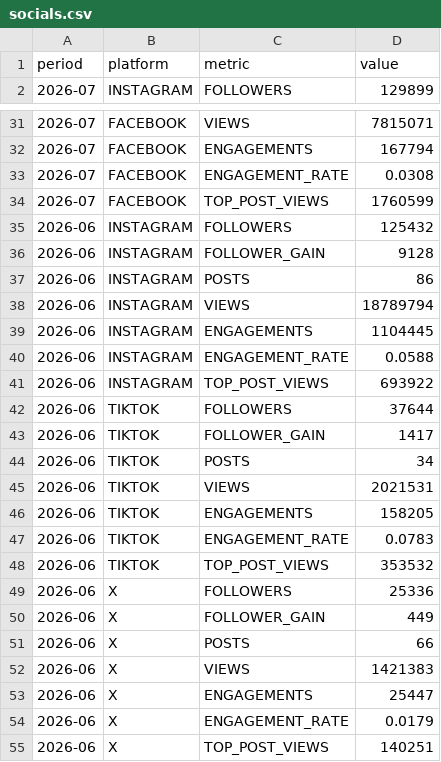
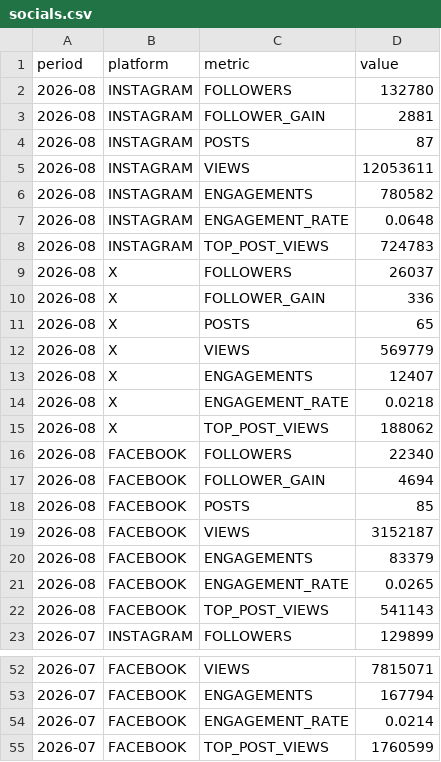
Before and after one commit to raindelaymedia/roadtrippin, a CSV file: master/shows/road_trippin/data/socials.csv, drawn as a sheet; only a part is shown, gaps mark what is left out; the shorter side is filled out with more unchanged rows.

Commit message:
Update socials.csv via dashboard editor (22 changes)

```diff
--- a/master/shows/road_trippin/data/socials.csv
+++ b/master/shows/road_trippin/data/socials.csv
@@ -1,2 +1,23 @@
 period,platform,metric,value
+2026-08,INSTAGRAM,FOLLOWERS,132780
+2026-08,INSTAGRAM,FOLLOWER_GAIN,2881
+2026-08,INSTAGRAM,POSTS,87
+2026-08,INSTAGRAM,VIEWS,12053611
+2026-08,INSTAGRAM,ENGAGEMENTS,780582
+2026-08,INSTAGRAM,ENGAGEMENT_RATE,0.0648
+2026-08,INSTAGRAM,TOP_POST_VIEWS,724783
+2026-08,X,FOLLOWERS,26037
+2026-08,X,FOLLOWER_GAIN,336
+2026-08,X,POSTS,65
+2026-08,X,VIEWS,569779
+2026-08,X,ENGAGEMENTS,12407
+2026-08,X,ENGAGEMENT_RATE,0.0218
+2026-08,X,TOP_POST_VIEWS,188062
+2026-08,FACEBOOK,FOLLOWERS,22340
+2026-08,FACEBOOK,FOLLOWER_GAIN,4694
+2026-08,FACEBOOK,POSTS,85
+2026-08,FACEBOOK,VIEWS,3152187
+2026-08,FACEBOOK,ENGAGEMENTS,83379
+2026-08,FACEBOOK,ENGAGEMENT_RATE,0.0265
+2026-08,FACEBOOK,TOP_POST_VIEWS,541143
 2026-07,INSTAGRAM,FOLLOWERS,129899
@@ -32,3 +53,3 @@ period,platform,metric,value
 2026-07,FACEBOOK,ENGAGEMENTS,167794
-2026-07,FACEBOOK,ENGAGEMENT_RATE,0.0308
+2026-07,FACEBOOK,ENGAGEMENT_RATE,0.0214
 2026-07,FACEBOOK,TOP_POST_VIEWS,1760599
```
